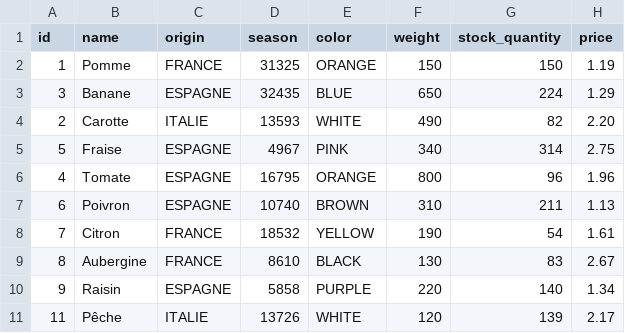
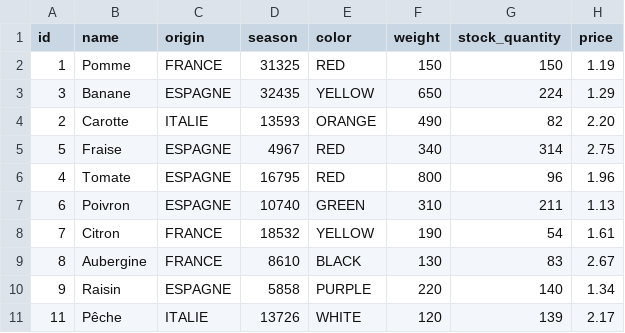
Before and after one commit to SubeLucas/ecom, a CSV file: src/main/resources/config/liquibase/fake-data/aliment.csv, drawn as a sheet.

```diff
--- a/src/main/resources/config/liquibase/fake-data/aliment.csv
+++ b/src/main/resources/config/liquibase/fake-data/aliment.csv
@@ -1,8 +1,8 @@
 id;name;origin;season;color;weight;stock_quantity;price
-1;Pomme;FRANCE;31325;ORANGE;150;150;1.19
-3;Banane;ESPAGNE;32435;BLUE;650;224;1.29
-2;Carotte;ITALIE;13593;WHITE;490;82;2.20
-5;Fraise;ESPAGNE;4967;PINK;340;314;2.75
-4;Tomate;ESPAGNE;16795;ORANGE;800;96;1.96
-6;Poivron;ESPAGNE;10740;BROWN;310;211;1.13
+1;Pomme;FRANCE;31325;RED;150;150;1.19
+3;Banane;ESPAGNE;32435;YELLOW;650;224;1.29
+2;Carotte;ITALIE;13593;ORANGE;490;82;2.20
+5;Fraise;ESPAGNE;4967;RED;340;314;2.75
+4;Tomate;ESPAGNE;16795;RED;800;96;1.96
+6;Poivron;ESPAGNE;10740;GREEN;310;211;1.13
 7;Citron;FRANCE;18532;YELLOW;190;54;1.61
```
Also changed, not shown: 2 other files.
